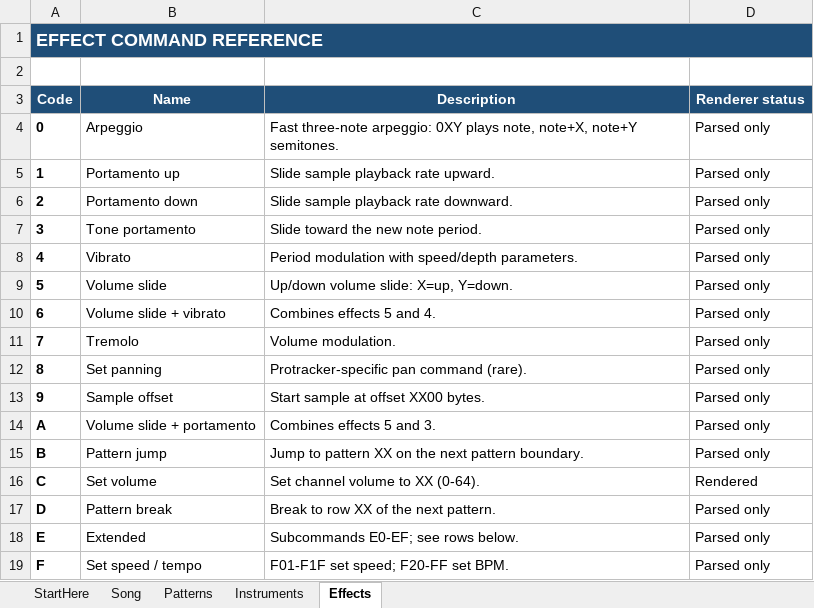
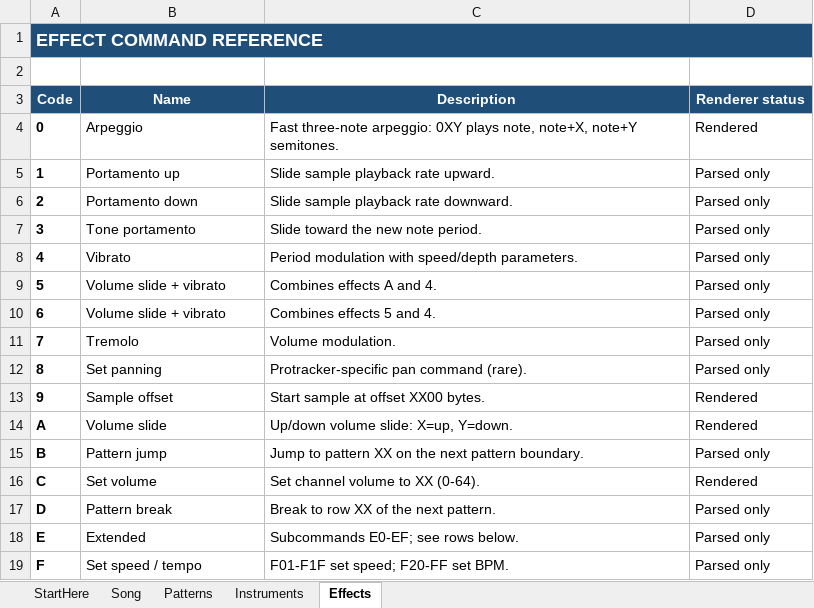
Before and after one commit to hiimalexjgarcia/spreadtracker, an Excel workbook: workbook/spreadtracker.xlsx, sheet Effects, drawn as a sheet; only a part is shown; values as stored, in another font and other column widths than the file's, no borders; the diff names each change by its address in the sheet, - before the commit and + after, or states it on an @@ line.

Commit message:
Improve MOD rendering with signed samples and core effects

```diff
--- a/workbook/spreadtracker.xlsx (sheet Effects)
+++ b/workbook/spreadtracker.xlsx (sheet Effects)
-D4: Parsed only
+D4: Rendered
-B9: Volume slide
+B9: Volume slide + vibrato
-C9: Up/down volume slide: X=up, Y=down.
+C9: Combines effects A and 4.
-D13:D14: Parsed only
+D13:D14: Rendered
-B14: Volume slide + portamento
+B14: Volume slide
-C14: Combines effects 5 and 3.
+C14: Up/down volume slide: X=up, Y=down.
```
Also changed, not shown: sheet StartHere, 5 other files.
